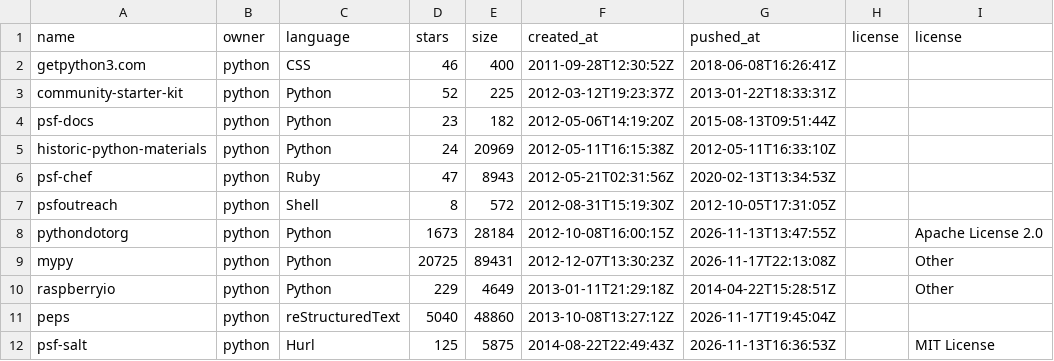
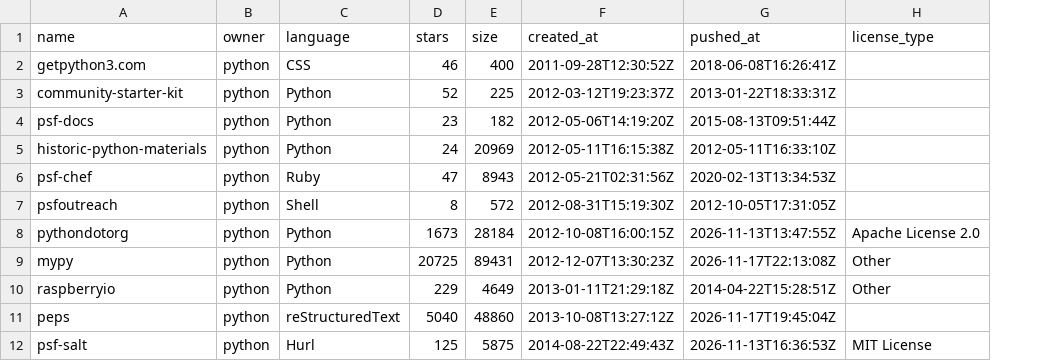
Before and after one commit to M01106046/CST1510_CW2, a CSV file: Week 08 - Pulling Real Data/DATA/raw.csv, drawn as a sheet; only a part is shown; removed rows and columns are numbered as before the commit, all else as after; the diff names each change by its address in the sheet, - before the commit and + after, or states it on an @@ line.

Commit message:
Refactor CSV data structure and update fetch_data.py
- Changed the column name from 'license' to 'license_type' in raw.csv for consistency.
- Updated the KEEP list in fetch_data.py to reflect the new column name.
- Modified the output of the Jupyter notebook to display the updated DataFrame with the new column name.

```diff
--- a/Week 08 - Pulling Real Data/DATA/raw.csv
+++ b/Week 08 - Pulling Real Data/DATA/raw.csv
-column H (license), empty
-H1: license
+H1: license_type
```
Also changed, not shown: 2 other files.
